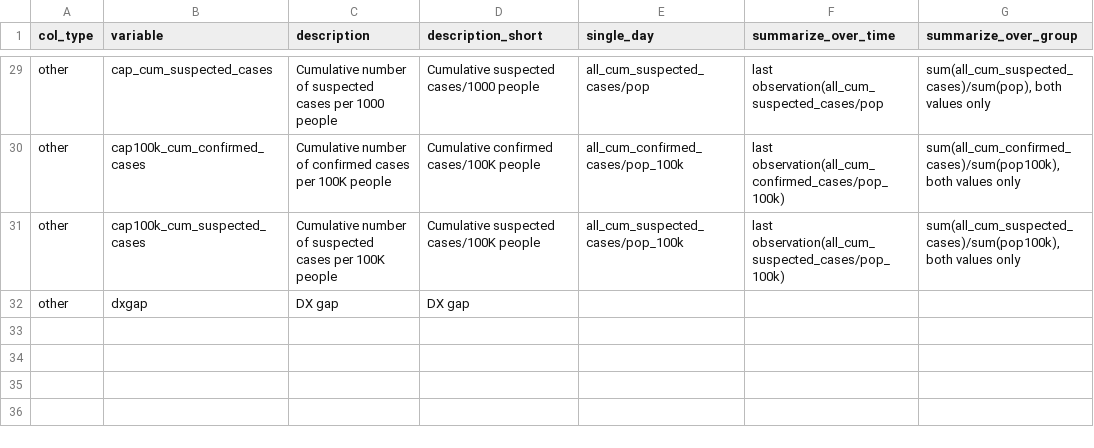
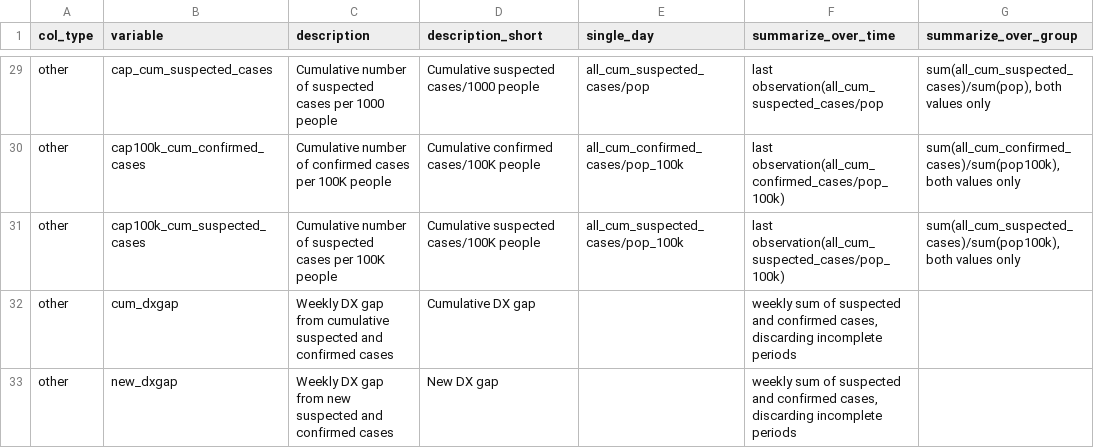
Before and after one commit to finddx/mpoxdata, a CSV file: data/codebook/codebook.csv, drawn as a sheet; only a part is shown, gaps mark what is left out.

Commit message:
Update codebook.csv

```diff
--- a/data/codebook/codebook.csv
+++ b/data/codebook/codebook.csv
@@ -31,2 +31,3 @@ other,cap100k_cum_confirmed_cases,Cumulative number of confirmed cases per 100K
 other,cap100k_cum_suspected_cases,Cumulative number of suspected cases per 100K people,Cumulative suspected cases/100K people,all_cum_suspected_cases/pop_100k,last observation(all_cum_suspected_cases/pop_100k),"sum(all_cum_suspected_cases)/sum(pop100k), both values only"
-other,dxgap,DX gap,DX gap,,,
+other,cum_dxgap,Weekly DX gap from cumulative suspected and confirmed cases,Cumulative DX gap,,"weekly sum of  suspected and confirmed cases, discarding incomplete periods",
+other,new_dxgap,Weekly DX gap from new suspected and confirmed cases,New DX gap,,"weekly sum of  suspected and confirmed cases, discarding incomplete periods",
```
